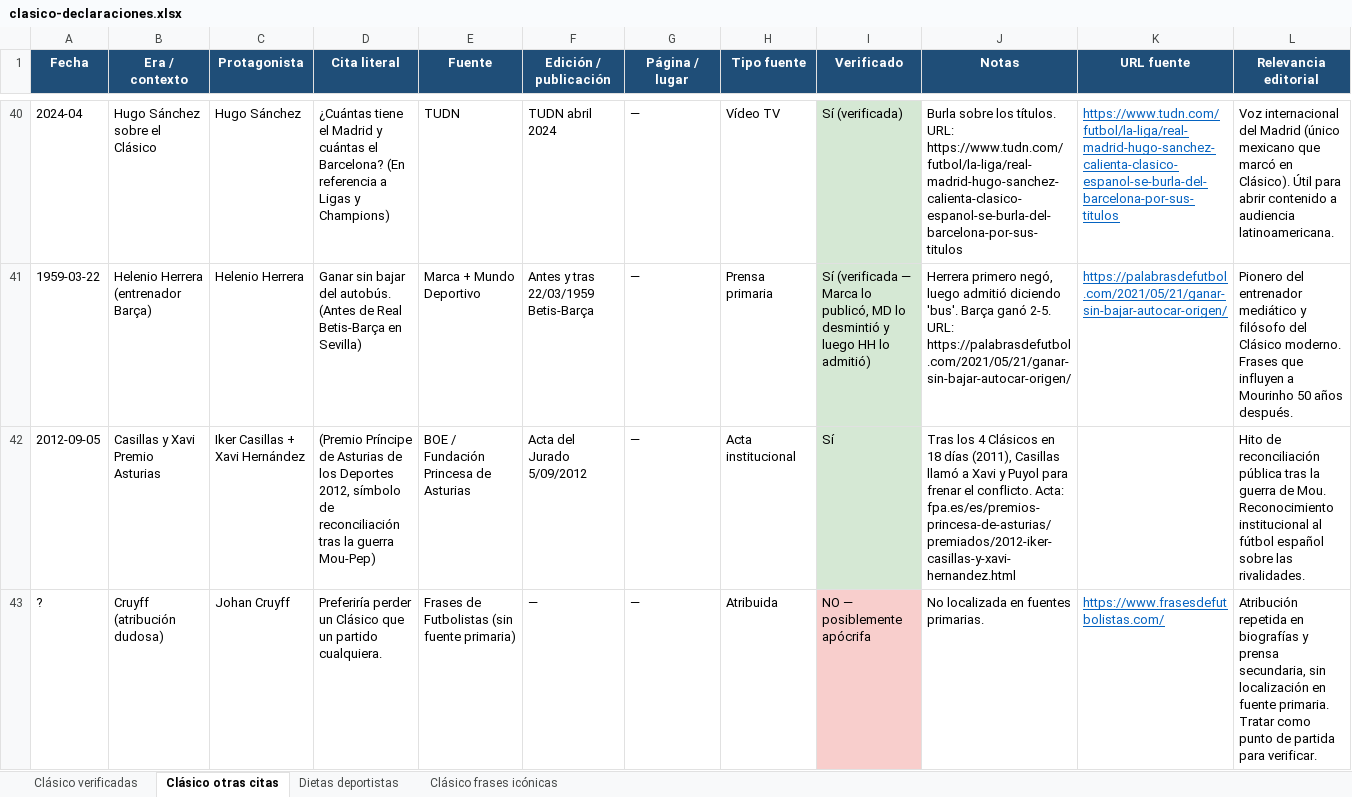
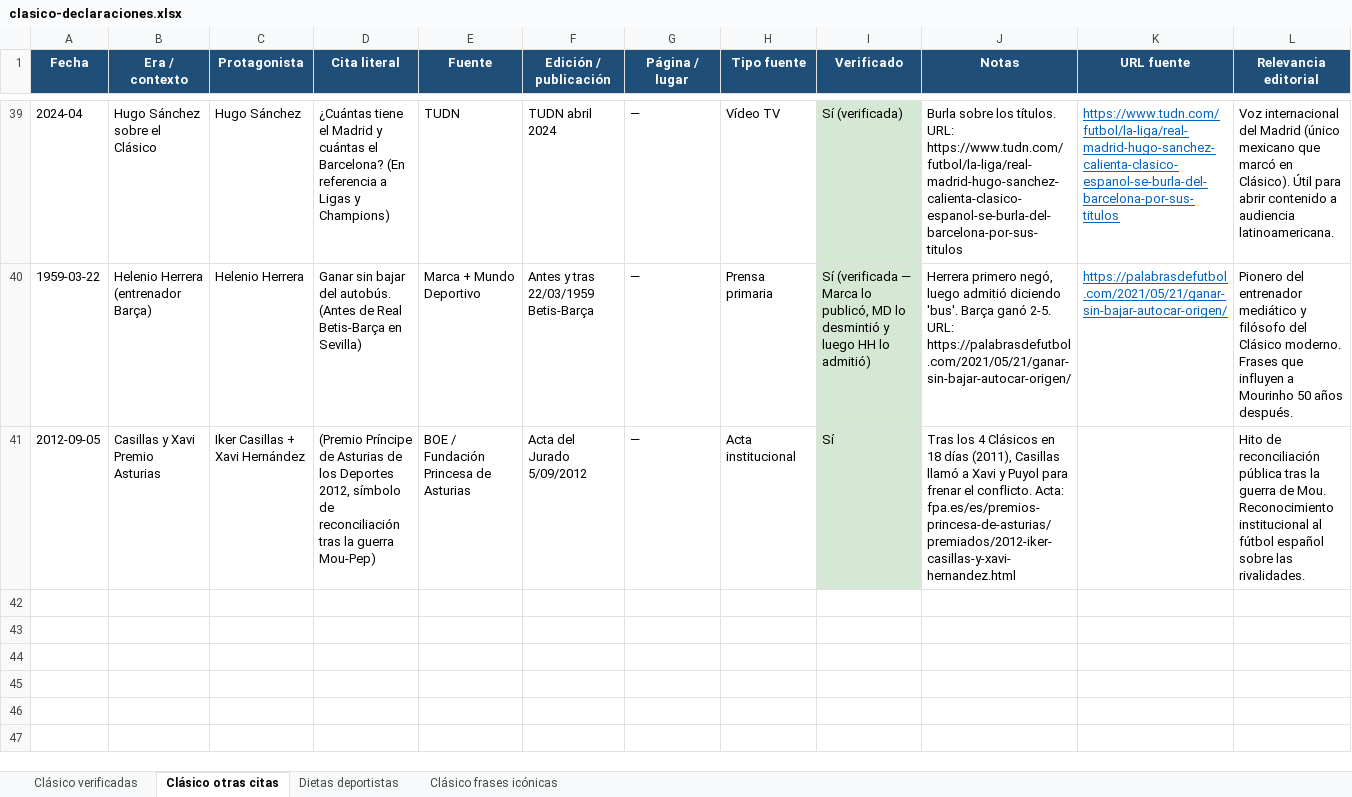
Before and after one commit to danielmirond/discover-alerts, an Excel workbook: docs/clasico-declaraciones.xlsx, sheet Clásico otras citas, drawn as a sheet; only a part is shown, gaps mark what is left out; values as stored, in another font and other column widths than the file's, no borders; the diff covers the shown part only; the diff names each change by its address in the sheet, - before the commit and + after, or states it on an @@ line.

```diff
--- a/docs/clasico-declaraciones.xlsx (sheet Clásico otras citas)
+++ b/docs/clasico-declaraciones.xlsx (sheet Clásico otras citas)
-row 43: ? | Cruyff (atribución dudosa) | Johan Cruyff | Preferiría perder un Clásico que un partido cualquiera. | Frases de Futbolistas (sin fuente primaria) | — | — | Atribuida | NO — posiblemente apócrifa | No localizada en fuentes primarias. | https://www.frasesdefutbolistas.com/ | Atribución repetida en biografías y prensa secundaria, sin localización en fuente primaria. Tratar como punto de partida para verificar.
```
Also changed, not shown: 2 removed rows elsewhere in this sheet, sheet Clásico frases icónicas, sheet Clásico verificadas, docs/declaraciones-deportivas.xlsx, 1 other file.
